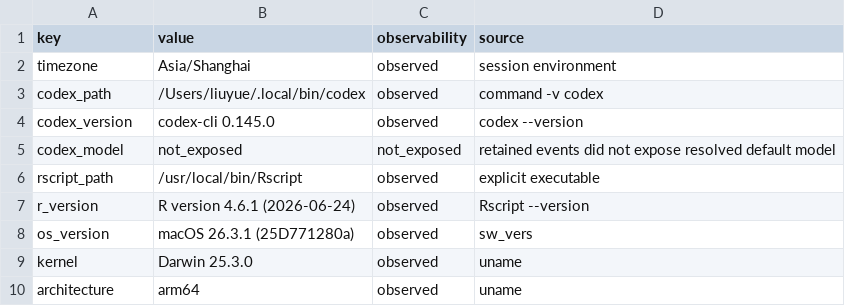
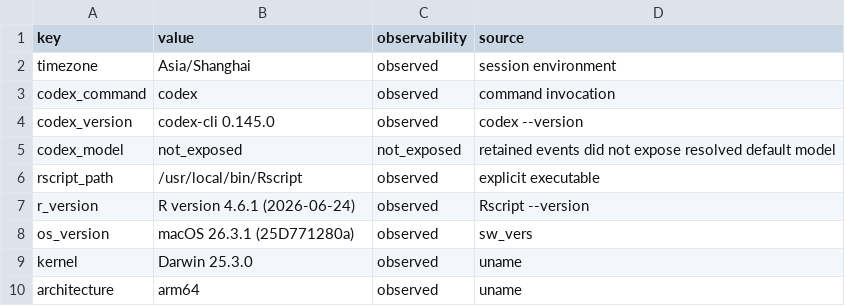
Before and after one commit to Jiawang1209/FigureForge, a TSV file: docs/figureforge-skill-v1.1.0-evidence/environment.tsv, drawn as a sheet; removed rows and columns are numbered as before the commit, all else as after; the diff names each change by its address in the sheet, - before the commit and + after, or states it on an @@ line.

```diff
--- a/docs/figureforge-skill-v1.1.0-evidence/environment.tsv
+++ b/docs/figureforge-skill-v1.1.0-evidence/environment.tsv
-row 3: codex_path | /Users/liuyue/.local/bin/codex | observed | command -v codex
+row 3: codex_command | codex | observed | command invocation
```
Also changed, not shown: docs/figureforge-skill-v1.1.0-evidence/artifact-identities.tsv, docs/figureforge-skill-v1.1.0-evidence/certification-identity.tsv, 14 other files.
